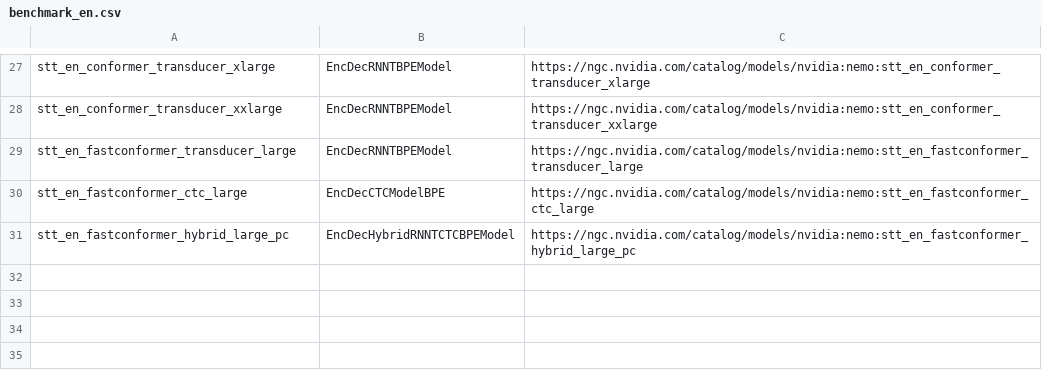
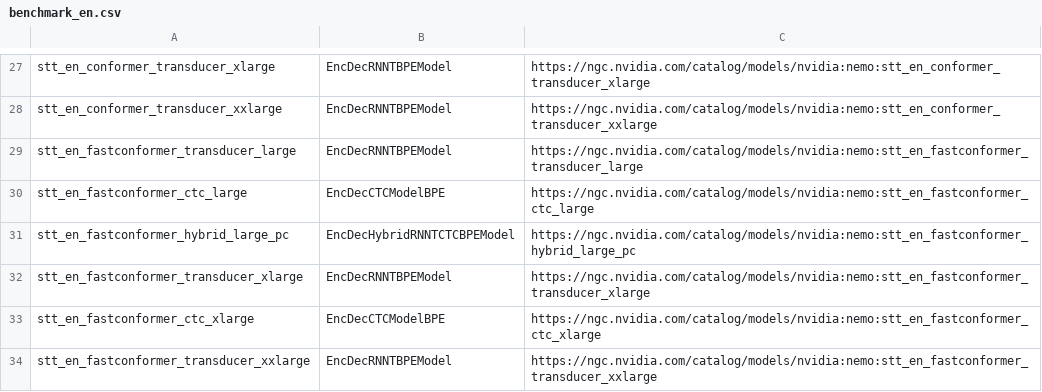
Before and after one commit to NVIDIA-NeMo/NeMo, a CSV file: docs/source/asr/data/benchmark_en.csv, drawn as a sheet; only a part is shown, gaps mark what is left out.

Commit message:
added fc-xl, xxl and titanet-s models (#6832)
Signed-off-by: Nithin Rao Koluguri <nithinraok>
Co-authored-by: Nithin Rao Koluguri <nithinraok>

```diff
--- a/docs/source/asr/data/benchmark_en.csv
+++ b/docs/source/asr/data/benchmark_en.csv
@@ -31 +31,4 @@ stt_en_fastconformer_ctc_large,EncDecCTCModelBPE,"https://ngc.nvidia.com/catalog
 stt_en_fastconformer_hybrid_large_pc,EncDecHybridRNNTCTCBPEModel,"https://ngc.nvidia.com/catalog/models/nvidia:nemo:stt_en_fastconformer_hybrid_large_pc"
+stt_en_fastconformer_transducer_xlarge,EncDecRNNTBPEModel,"https://ngc.nvidia.com/catalog/models/nvidia:nemo:stt_en_fastconformer_transducer_xlarge"
+stt_en_fastconformer_ctc_xlarge,EncDecCTCModelBPE,"https://ngc.nvidia.com/catalog/models/nvidia:nemo:stt_en_fastconformer_ctc_xlarge"
+stt_en_fastconformer_transducer_xxlarge,EncDecRNNTBPEModel,"https://ngc.nvidia.com/catalog/models/nvidia:nemo:stt_en_fastconformer_transducer_xxlarge"
```
Also changed, not shown: 6 other files.
